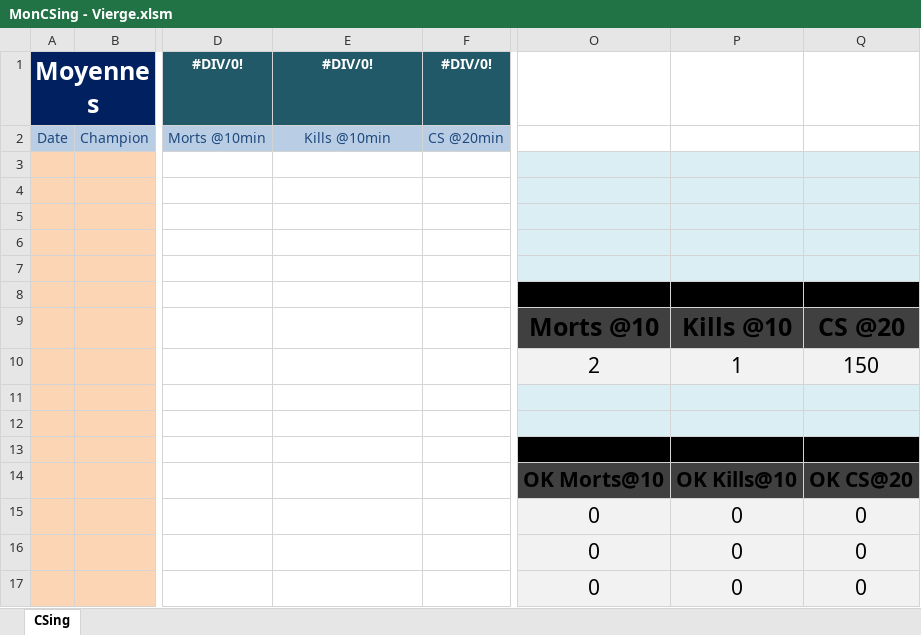
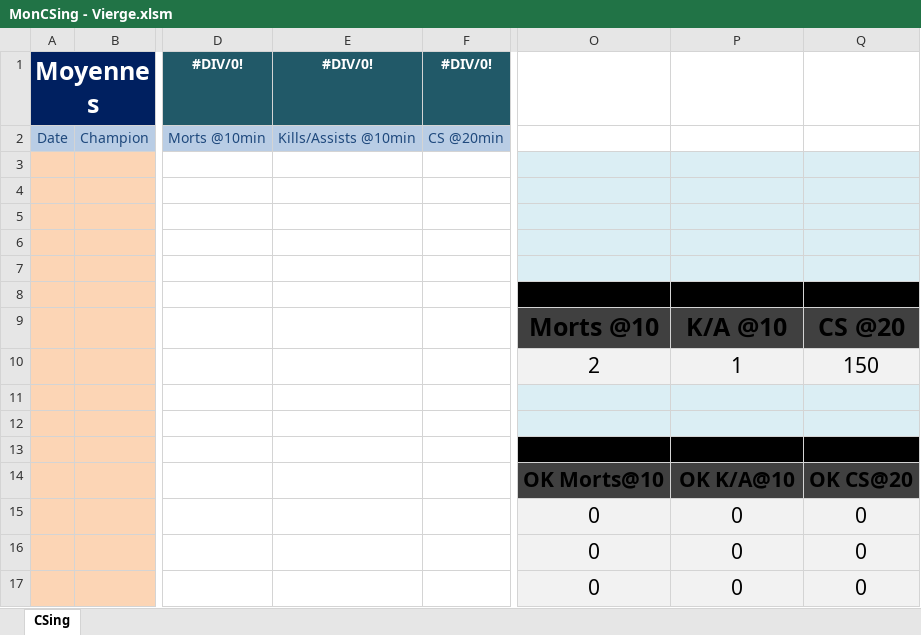
Before and after one commit to JulienAlauzet/Perso, an Excel workbook: MonCSing - Vierge.xlsm, sheet CSing, drawn as a sheet; only a part is shown, gaps mark what is left out; values as stored, in another font and other column widths than the file's, no borders; charts and pictures and conditional formats not drawn; the diff names each change by its address in the sheet, - before the commit and + after, or states it on an @@ line.

Commit message:
Add files via upload

```diff
--- a/MonCSing - Vierge.xlsm (sheet CSing)
+++ b/MonCSing - Vierge.xlsm (sheet CSing)
-E2: Kills @10min
+E2: Kills/Assists @10min
-P9: Kills @10
+P9: K/A @10
-P14: OK Kills@10
+P14: OK K/A@10
```
